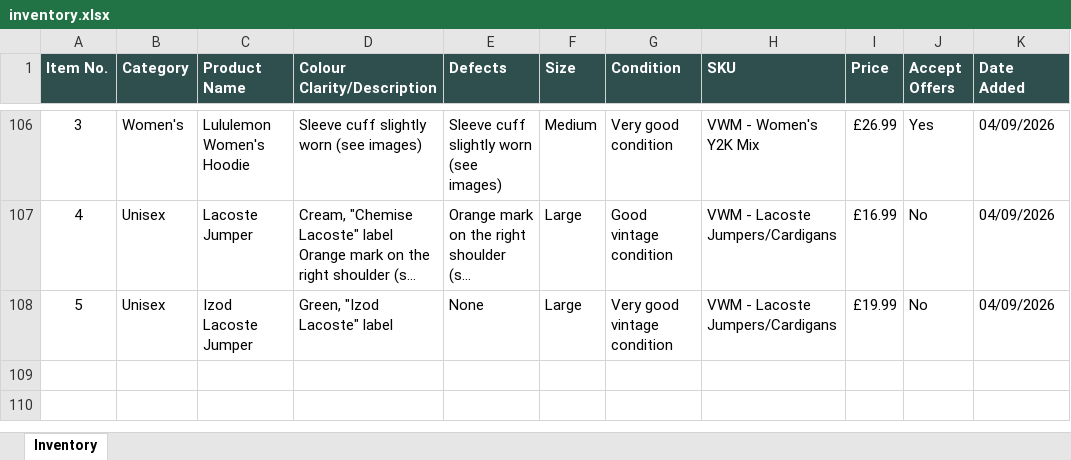
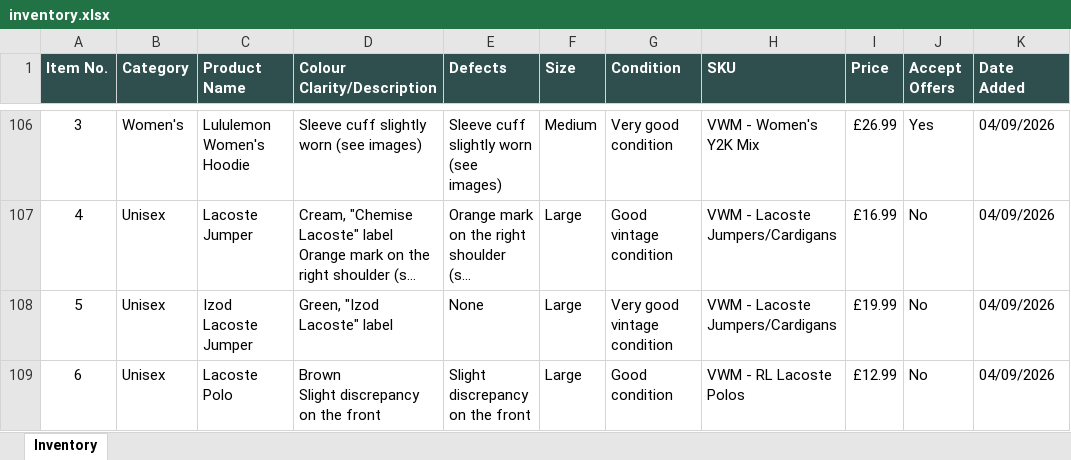
Before and after one commit to Mrwilson1882/Milltown-Archive, an Excel workbook: inventory.xlsx, sheet Inventory, drawn as a sheet; only a part is shown, gaps mark what is left out; long unchanged cells end in …; values as stored, in another font and other column widths than the file's, no borders; ↵ is a line break in a cell; the diff names each change by its address in the sheet, - before the commit and + after, or states it on an @@ line.

```diff
--- a/inventory.xlsx (sheet Inventory)
+++ b/inventory.xlsx (sheet Inventory)
+row 109: 6 | Unisex | Lacoste Polo | Brown ↵ Slight discrepancy on the front | Slight discrepancy on the front | Large | Good condition | VWM - RL Lacoste Polos | £12.99 | No | 04/09/2026
```
Also changed, not shown: 2 other files.
